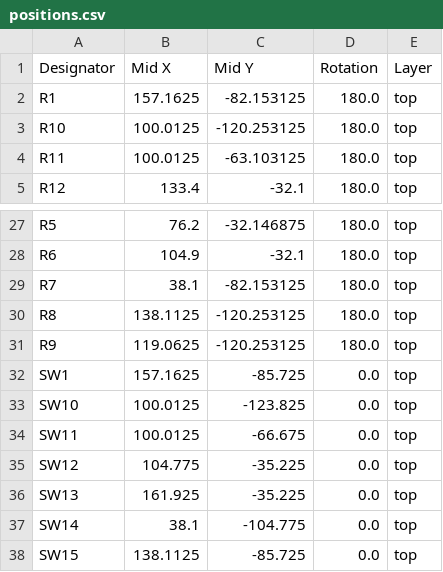
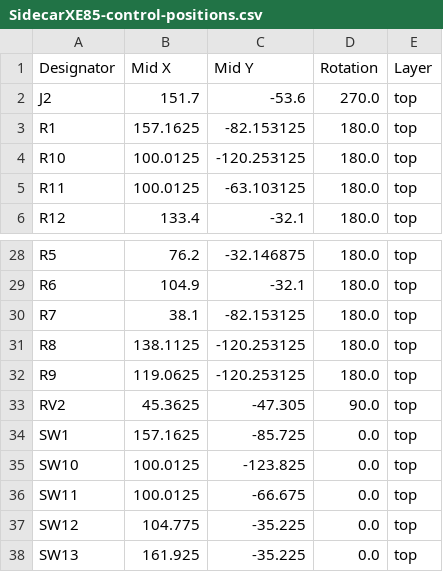
Before and after one commit to bleroy/3d-junkyard, a CSV file: SidecarXE85/Fabrication/SidecarXE85-control-positions.csv (was SidecarXE85/production/positions.csv), drawn as a sheet; only a part is shown, gaps mark what is left out; the shorter side is filled out with more unchanged rows; the diff names each change by its address in the sheet, - before the commit and + after, or states it on an @@ line.

Commit message:
Sidecar PCB revisions

```diff
--- a/SidecarXE85/production/positions.csv
+++ b/SidecarXE85/Fabrication/SidecarXE85-control-positions.csv
+row 2: J2 | 151.7 | -53.6 | 270.0 | top
+row 33: RV2 | 45.3625 | -47.305 | 90.0 | top
```
Also changed, not shown: SidecarXE85/production/designators.csv, 15 other files.
